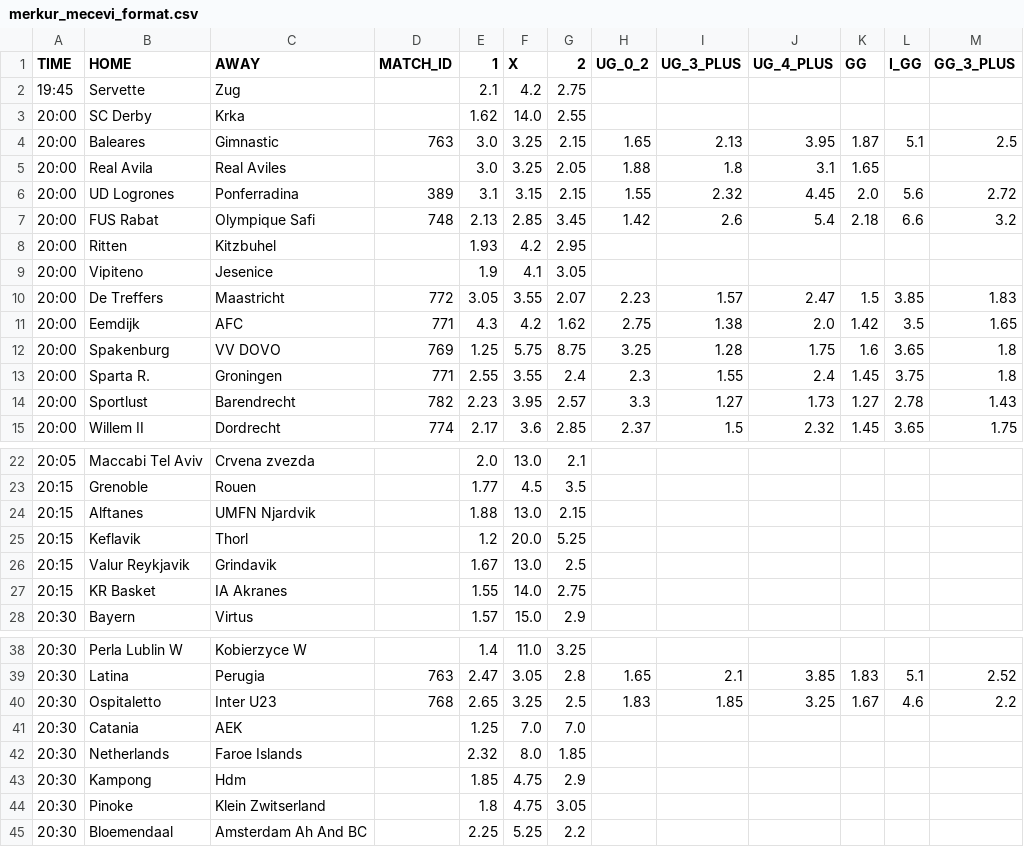
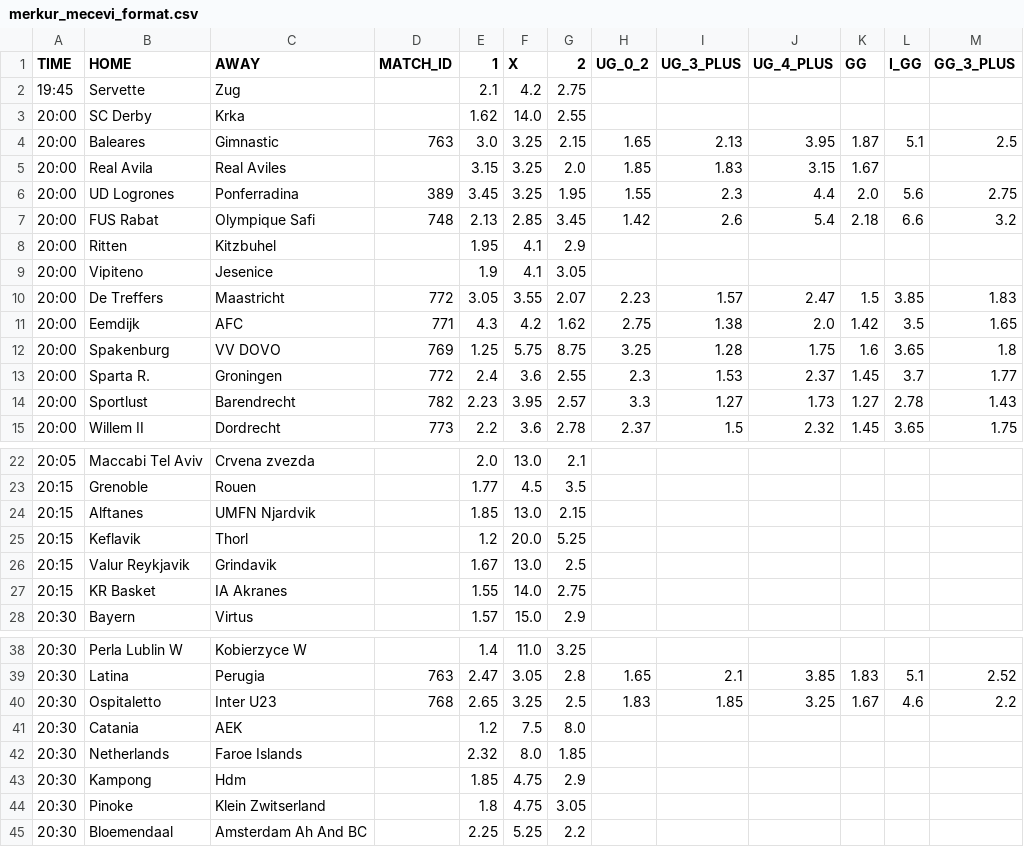
Before and after one commit to kapcina69/Arbitrage2, a CSV file: merkur/merkur_mecevi_format.csv, drawn as a sheet; only a part is shown, gaps mark what is left out; the diff covers the shown part only.

```diff
--- a/merkur/merkur_mecevi_format.csv
+++ b/merkur/merkur_mecevi_format.csv
@@ -4,6 +4,6 @@ TIME;HOME;AWAY;MATCH_ID;1;X;2;UG_0_2;UG_3_PLUS;UG_4_PLUS;GG;I_GG;GG_3_PLUS
 20:00;Baleares;Gimnastic;763;3.0;3.25;2.15;1.65;2.13;3.95;1.87;5.1;2.5
-20:00;Real Avila;Real Aviles;;3.0;3.25;2.05;1.88;1.8;3.1;1.65;;
-20:00;UD Logrones;Ponferradina;389;3.1;3.15;2.15;1.55;2.32;4.45;2.0;5.6;2.72
+20:00;Real Avila;Real Aviles;;3.15;3.25;2.0;1.85;1.83;3.15;1.67;;
+20:00;UD Logrones;Ponferradina;389;3.45;3.25;1.95;1.55;2.3;4.4;2.0;5.6;2.75
 20:00;FUS Rabat;Olympique Safi;748;2.13;2.85;3.45;1.42;2.6;5.4;2.18;6.6;3.2
-20:00;Ritten;Kitzbuhel;;1.93;4.2;2.95;;;;;;
+20:00;Ritten;Kitzbuhel;;1.95;4.1;2.9;;;;;;
 20:00;Vipiteno;Jesenice;;1.9;4.1;3.05;;;;;;
@@ -12,4 +12,4 @@ TIME;HOME;AWAY;MATCH_ID;1;X;2;UG_0_2;UG_3_PLUS;UG_4_PLUS;GG;I_GG;GG_3_PLUS
 20:00;Spakenburg;VV DOVO;769;1.25;5.75;8.75;3.25;1.28;1.75;1.6;3.65;1.8
-20:00;Sparta R.;Groningen;771;2.55;3.55;2.4;2.3;1.55;2.4;1.45;3.75;1.8
+20:00;Sparta R.;Groningen;772;2.4;3.6;2.55;2.3;1.53;2.37;1.45;3.7;1.77
 20:00;Sportlust;Barendrecht;782;2.23;3.95;2.57;3.3;1.27;1.73;1.27;2.78;1.43
-20:00;Willem II;Dordrecht;774;2.17;3.6;2.85;2.37;1.5;2.32;1.45;3.65;1.75
+20:00;Willem II;Dordrecht;773;2.2;3.6;2.78;2.37;1.5;2.32;1.45;3.65;1.75
@@ -23,3 +23,3 @@ TIME;HOME;AWAY;MATCH_ID;1;X;2;UG_0_2;UG_3_PLUS;UG_4_PLUS;GG;I_GG;GG_3_PLUS
 20:15;Grenoble;Rouen;;1.77;4.5;3.5;;;;;;
-20:15;Alftanes;UMFN Njardvik;;1.88;13.0;2.15;;;;;;
+20:15;Alftanes;UMFN Njardvik;;1.85;13.0;2.15;;;;;;
 20:15;Keflavik;Thorl;;1.2;20.0;5.25;;;;;;
@@ -40,3 +40,3 @@ TIME;HOME;AWAY;MATCH_ID;1;X;2;UG_0_2;UG_3_PLUS;UG_4_PLUS;GG;I_GG;GG_3_PLUS
 20:30;Ospitaletto;Inter U23;768;2.65;3.25;2.5;1.83;1.85;3.25;1.67;4.6;2.2
-20:30;Catania;AEK;;1.25;7.0;7.0;;;;;;
+20:30;Catania;AEK;;1.2;7.5;8.0;;;;;;
 20:30;Netherlands;Faroe Islands;;2.32;8.0;1.85;;;;;;
```
Also changed, not shown: 44 edited cells elsewhere in this file, soccer/soccer_mecevi.csv, 24 other files.
